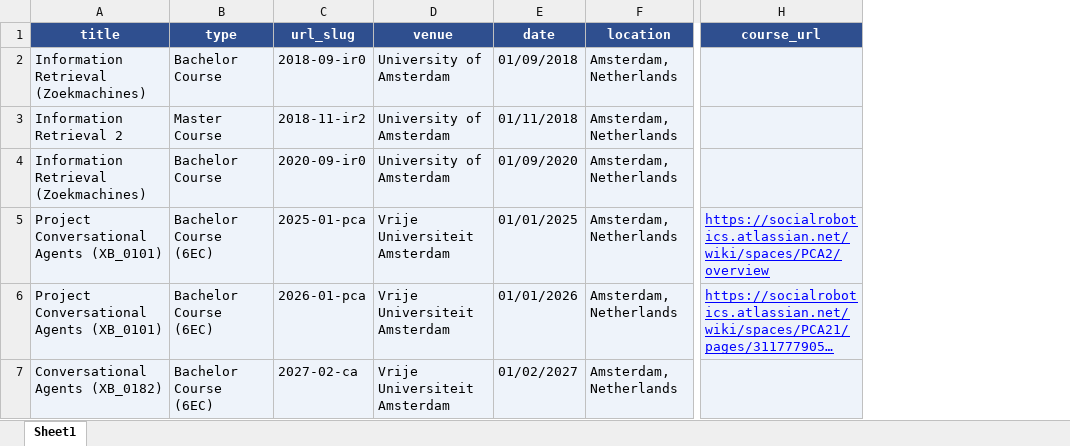
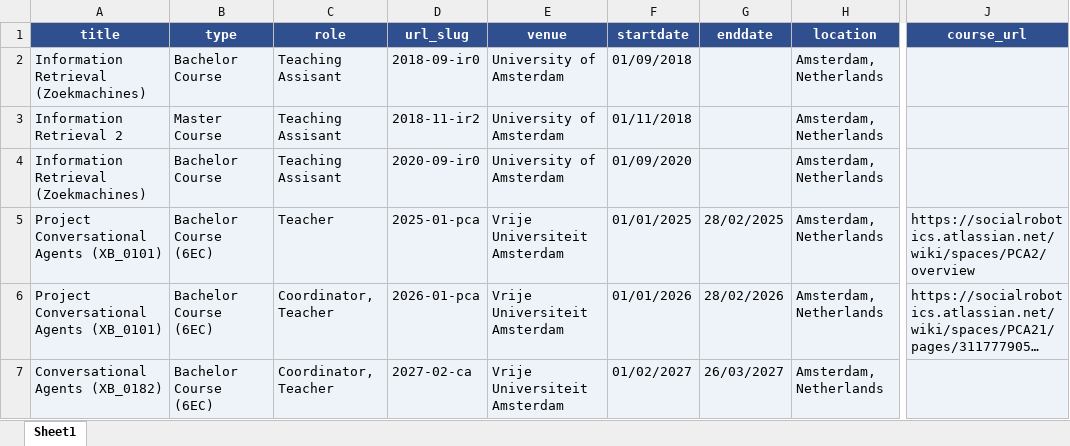
Before and after one commit to Jiahuan-Pei/Jiahuan-Pei.github.io, an Excel workbook: markdown_generator/courses.xlsx, sheet Sheet1, drawn as a sheet; only a part is shown, gaps mark what is left out; long unchanged cells end in …; values as stored, in another font and other column widths than the file's, no borders; addresses are those after the commit; the diff names each change by its address in the sheet, - before the commit and + after, or states it on an @@ line.

Commit message:
update course

```diff
--- a/markdown_generator/courses.xlsx (sheet Sheet1)
+++ b/markdown_generator/courses.xlsx (sheet Sheet1)
+column C (role), rows 2-7: Teaching Assisant | Teaching Assisant | Teaching Assisant | Teacher | Coordinator, Teacher | Coordinator, Teacher
+column G (enddate), rows 5-7: 28/02/2025 | 28/02/2026 | 26/03/2027
-F1: date
+F1: startdate
@@ J5:J6 underline: on → off, text colour: #0000FF → black @@
```
Also changed, not shown: 8 other files.
